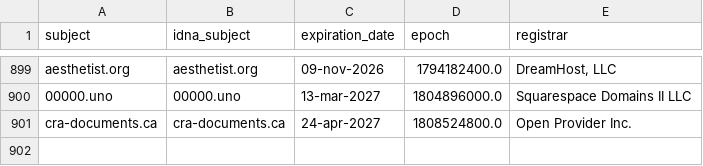
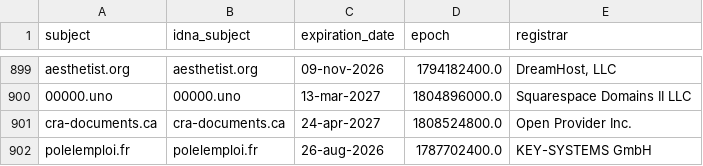
Before and after one commit to Ultimate-Hosts-Blacklist/someonewhocares.org, a CSV file: .pyfunceble/whois.csv, drawn as a sheet; only a part is shown, gaps mark what is left out; the diff names each change by its address in the sheet, - before the commit and + after, or states it on an @@ line.

```diff
--- a/.pyfunceble/whois.csv
+++ b/.pyfunceble/whois.csv
+row 902: polelemploi.fr | polelemploi.fr | 26-aug-2026 | 1787702400.0 | KEY-SYSTEMS GmbH
```
Also changed, not shown: .pyfunceble/inactive.csv, output/domains.list/continue.csv, 11 other files.
